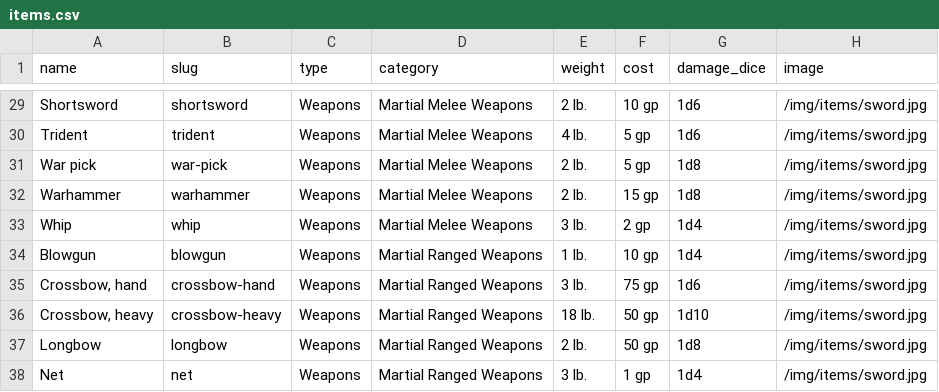
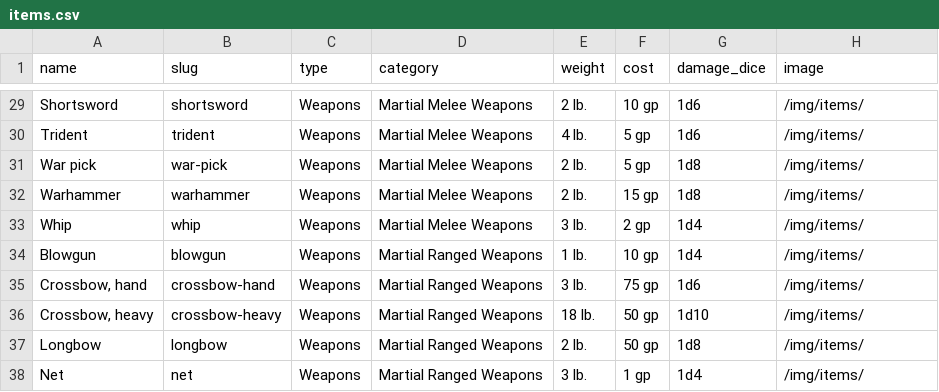
Before and after one commit to andreacagnina/GDR, a CSV file: database/seeders/csv/items.csv, drawn as a sheet; only a part is shown, gaps mark what is left out; the diff covers the shown part only; the diff names each change by its address in the sheet, - before the commit and + after, or states it on an @@ line.

Commit message:
[UPD]Finished style for items

```diff
--- a/database/seeders/csv/items.csv
+++ b/database/seeders/csv/items.csv
-H29:H38 (image): /img/items/sword.jpg
+H29:H38 (image): /img/items/
```
Also changed, not shown: 27 edited cells elsewhere in this file, 17 other files.
